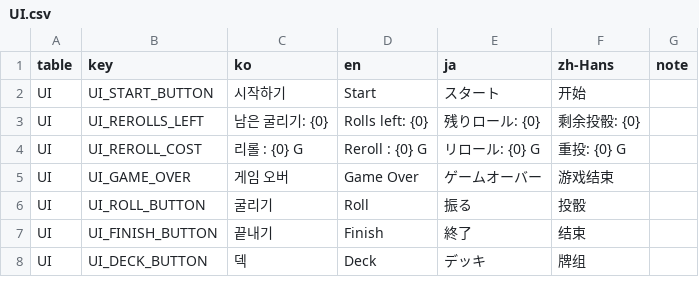
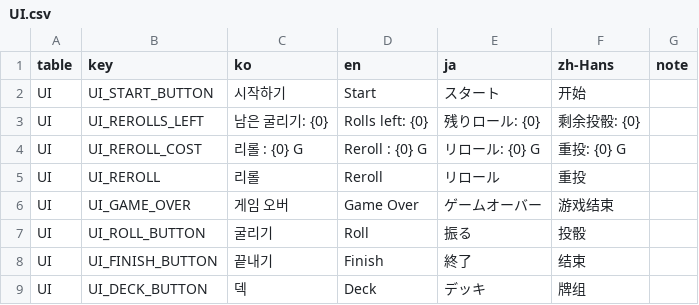
Before and after one commit to JungYS24/Tricky-Yacht, a CSV file: Assets/Contents/11_Localization/Source/localization_csv/UI.csv, drawn as a sheet; only a part is shown; the diff names each change by its address in the sheet, - before the commit and + after, or states it on an @@ line.

```diff
--- a/Assets/Contents/11_Localization/Source/localization_csv/UI.csv
+++ b/Assets/Contents/11_Localization/Source/localization_csv/UI.csv
+row 5: UI | UI_REROLL | 리롤 | Reroll | リロール | 重投
```
Also changed, not shown: 7 other files.
